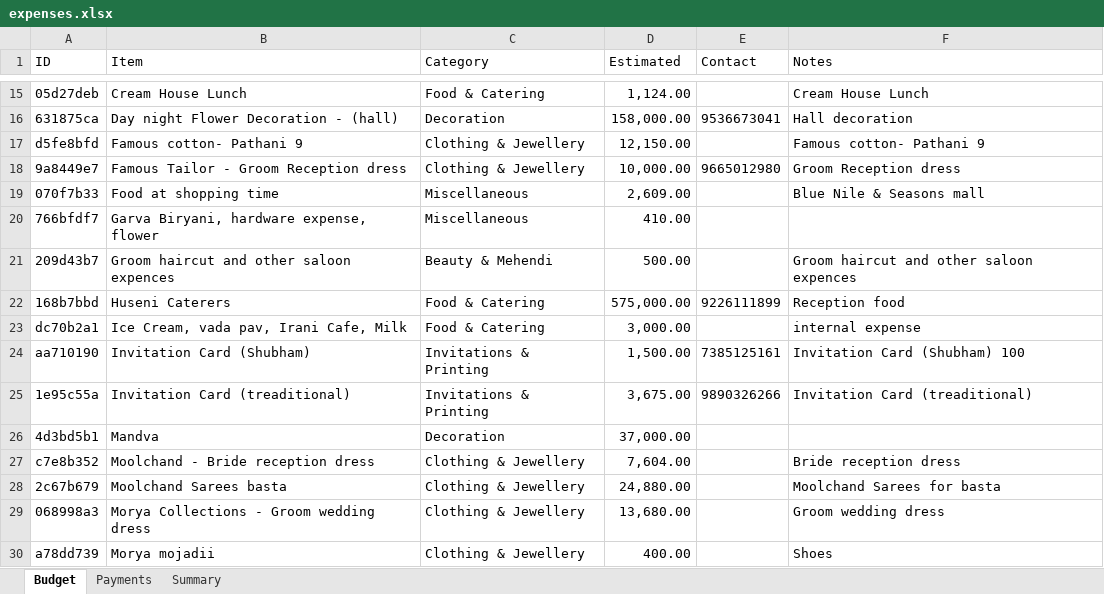
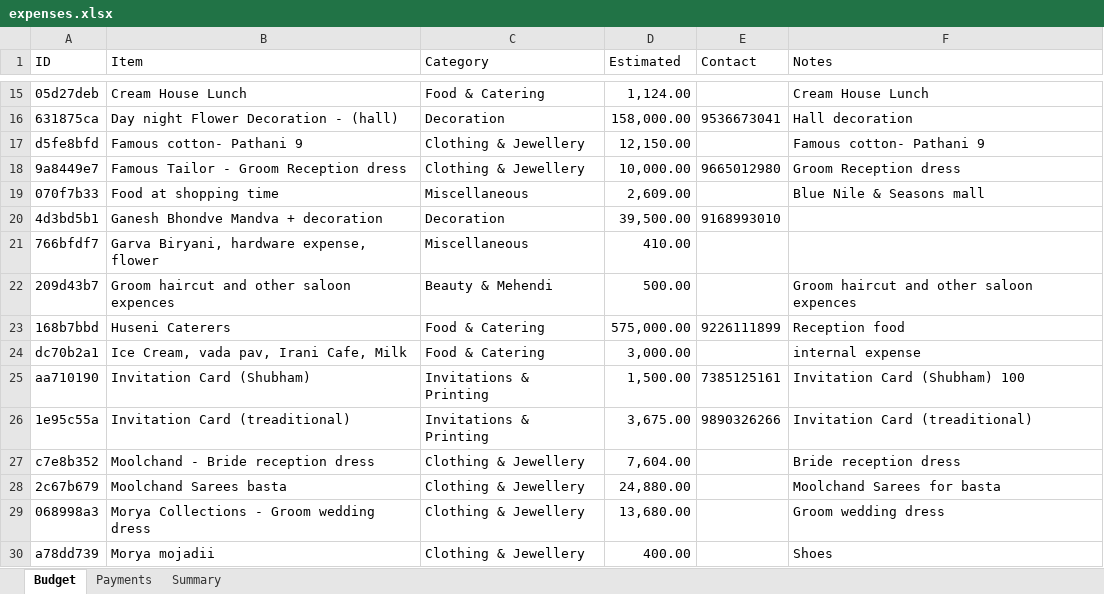
Before and after one commit to Asif-Nice/poc-track-expenses, an Excel workbook: data/expenses.xlsx, sheet Budget, drawn as a sheet; only a part is shown, gaps mark what is left out; values as stored, in another font and other column widths than the file's, no borders; removed rows and columns are numbered as before the commit, all else as after; the diff names each change by its address in the sheet, - before the commit and + after, or states it on an @@ line.

Commit message:
Update budget item: Ganesh Bhondve Mandva + decoration — ₹39,500.00

```diff
--- a/data/expenses.xlsx (sheet Budget)
+++ b/data/expenses.xlsx (sheet Budget)
+row 20: 4d3bd5b1 | Ganesh Bhondve Mandva + decoration | Decoration | 39,500.00 | 9168993010
-row 26: 4d3bd5b1 | Mandva | Decoration | 37,000.00
```
Also changed, not shown: sheet Summary, sheet Payments, formulas that keep their value.
